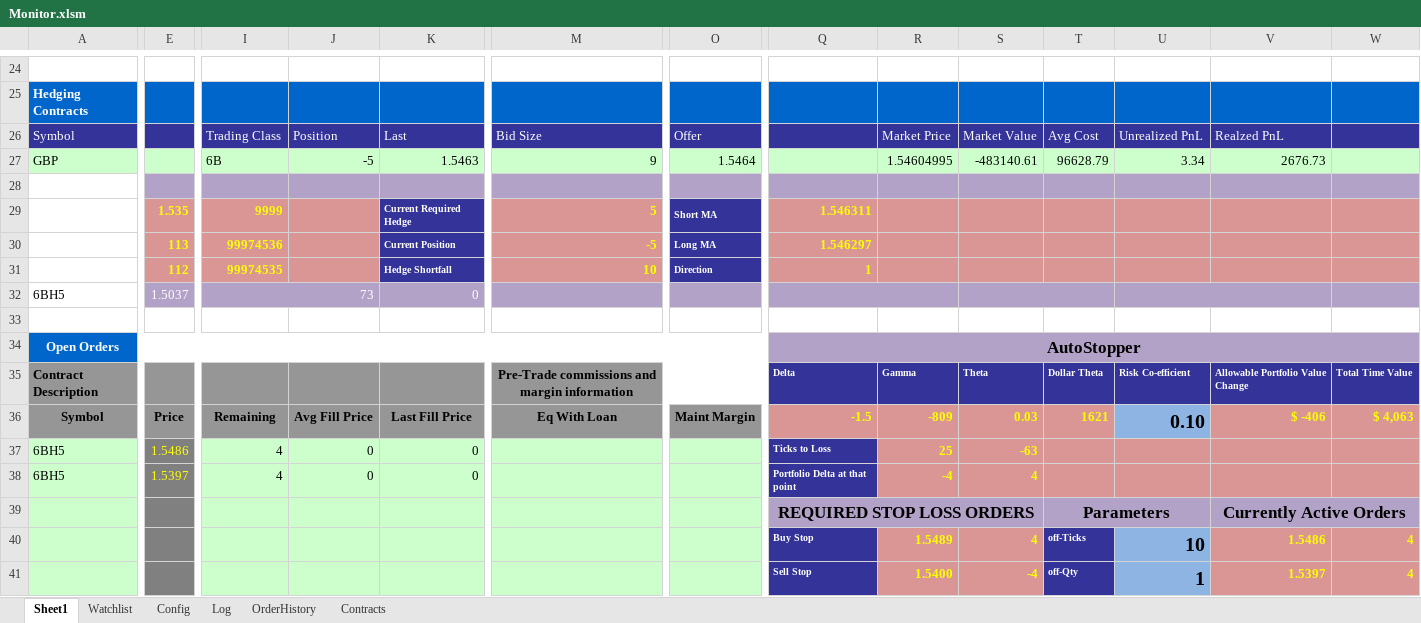
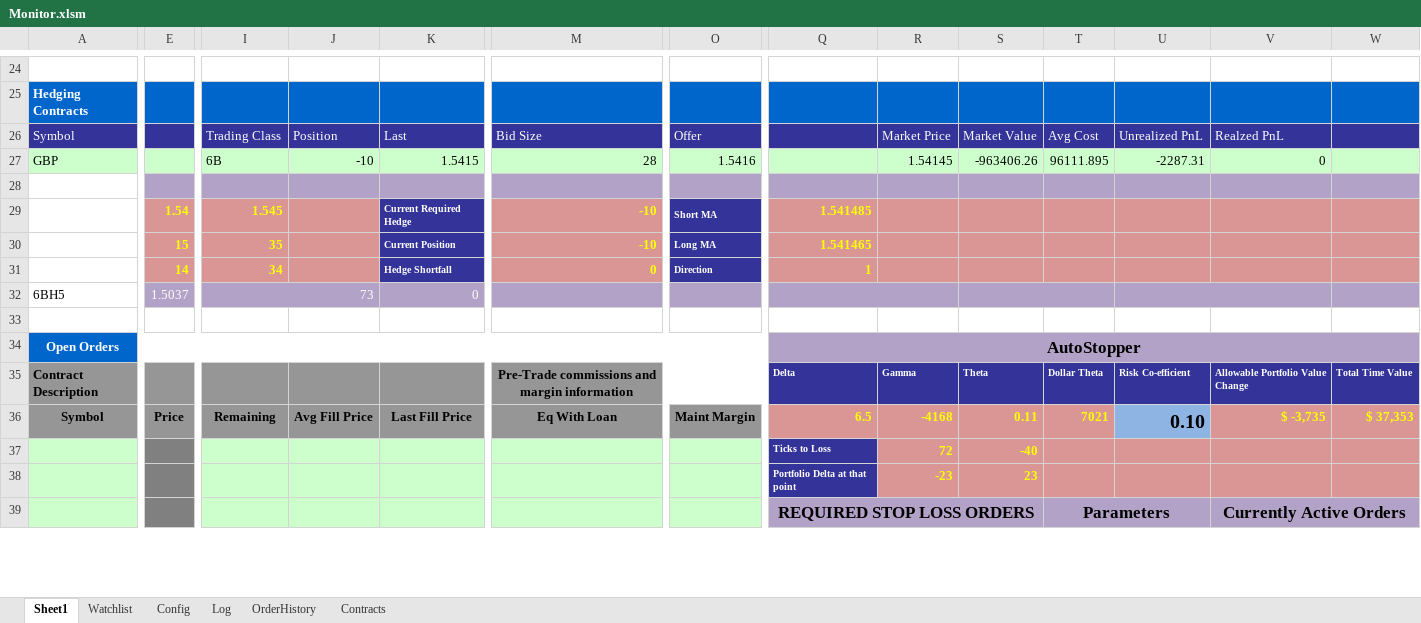
Before and after one commit to rssmith1/AFT-Production-Development, an Excel workbook: Monitor/Monitor.xlsm, sheet Sheet1, drawn as a sheet; only a part is shown, gaps mark what is left out; values as stored, in another font and other column widths than the file's, no borders; charts and pictures not drawn; removed rows and columns are numbered as before the commit, all else as after; rows hold the shown columns only; the diff covers the shown part only; the diff names each change by its address in the sheet, - before the commit and + after, or states it on an @@ line.

Commit message:
Increased number of rows for Portfolio
This version increases the number of available portfolio rows to about
40.  Should be enough to handle the increased number of positions

```diff
--- a/Monitor/Monitor.xlsm (sheet Sheet1)
+++ b/Monitor/Monitor.xlsm (sheet Sheet1)
-J27: -5
+J27: -10
-K27: 1.5463
+K27: 1.5415
-M27: 9
+M27: 28
-O27: 1.5464
+O27: 1.5416
-R27: 1.54604995
+R27: 1.54145
-S27: -483140.61
+S27: -963406.26
-T27: 96628.79
+T27: 96111.895
-U27: 3.34
+U27: -2287.31
-V27: 2676.73
+V27: 0
-E29: 1.535
+E29: 1.54
-I29: 9999
+I29: 1.545
-M29: 5
+M29: -10
-Q29: 1.546311
+Q29: 1.541485
-row 30:  | 113 | 99974536 |  | Current Position | -5 | Long MA | 1.546297
+row 30:  | 15 | 35 |  | Current Position | -10 | Long MA | 1.541465
-E31: 112
+E31: 14
-I31: 99974535
+I31: 34
-M31: 10
+M31: 0
-Q36: -1.5
+Q36: 6.5
-R36: -809
+R36: -4168
-S36: 0.03
+S36: 0.11
-T36: 1621
+T36: 7021
-V36: $ -406
+V36: $ -3,735
-W36: $ 4,063
+W36: $ 37,353
-row 37: 6BH5 | 1.5486 | 4 | 0 | 0 |  |  | Ticks to Loss | 25 | -63
-row 38: 6BH5 | 1.5397 | 4 | 0 | 0 |  |  | Portfolio Delta at that point | -4 | 4
+row 37:  |  |  |  |  |  |  | Ticks to Loss | 72 | -40
+row 38:  |  |  |  |  |  |  | Portfolio Delta at that point | -23 | 23
-row 40:  |  |  |  |  |  |  | Buy Stop | 1.5489 | 4 | off-Ticks | 10 | 1.5486 | 4
-row 41:  |  |  |  |  |  |  | Sell Stop | 1.5400 | -4 | off-Qty | 1 | 1.5397 | 4
```
Also changed, not shown: 30 added rows, 8 removed rows and 7 edited cells elsewhere in this sheet, sheet Log, sheet OrderHistory, sheet Config, formulas that keep their value, charts or pictures, 1 other file.
